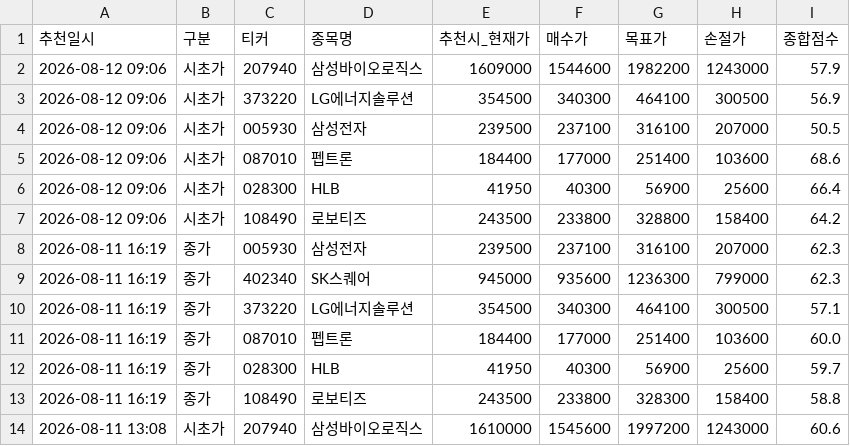
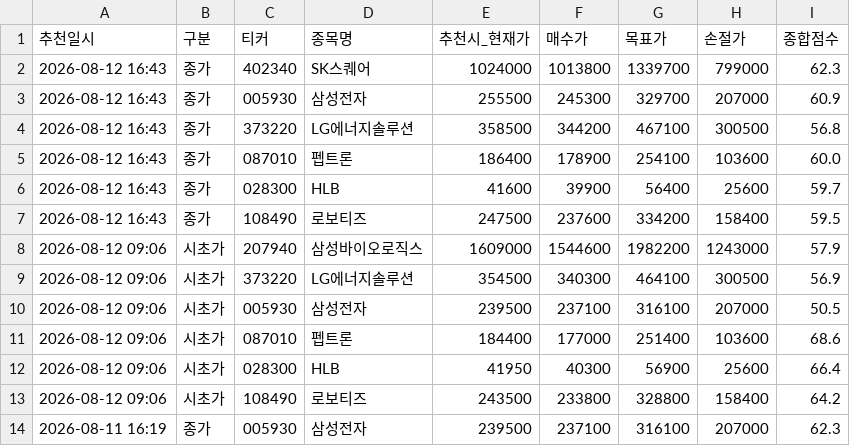
Before and after one commit to s2h9917/psg, a CSV file: recommendation_history.csv, drawn as a sheet; only a part is shown; the shorter side is filled out with more unchanged rows; the diff names each change by its address in the sheet, - before the commit and + after, or states it on an @@ line.

```diff
--- a/recommendation_history.csv
+++ b/recommendation_history.csv
+row 2: 2026-08-12 16:43 | 종가 | 402340 | SK스퀘어 | 1024000 | 1013800 | 1339700 | 799000 | 62.3
+row 3: 2026-08-12 16:43 | 종가 | 005930 | 삼성전자 | 255500 | 245300 | 329700 | 207000 | 60.9
+row 4: 2026-08-12 16:43 | 종가 | 373220 | LG에너지솔루션 | 358500 | 344200 | 467100 | 300500 | 56.8
+row 5: 2026-08-12 16:43 | 종가 | 087010 | 펩트론 | 186400 | 178900 | 254100 | 103600 | 60.0
+row 6: 2026-08-12 16:43 | 종가 | 028300 | HLB | 41600 | 39900 | 56400 | 25600 | 59.7
+row 7: 2026-08-12 16:43 | 종가 | 108490 | 로보티즈 | 247500 | 237600 | 334200 | 158400 | 59.5
```
